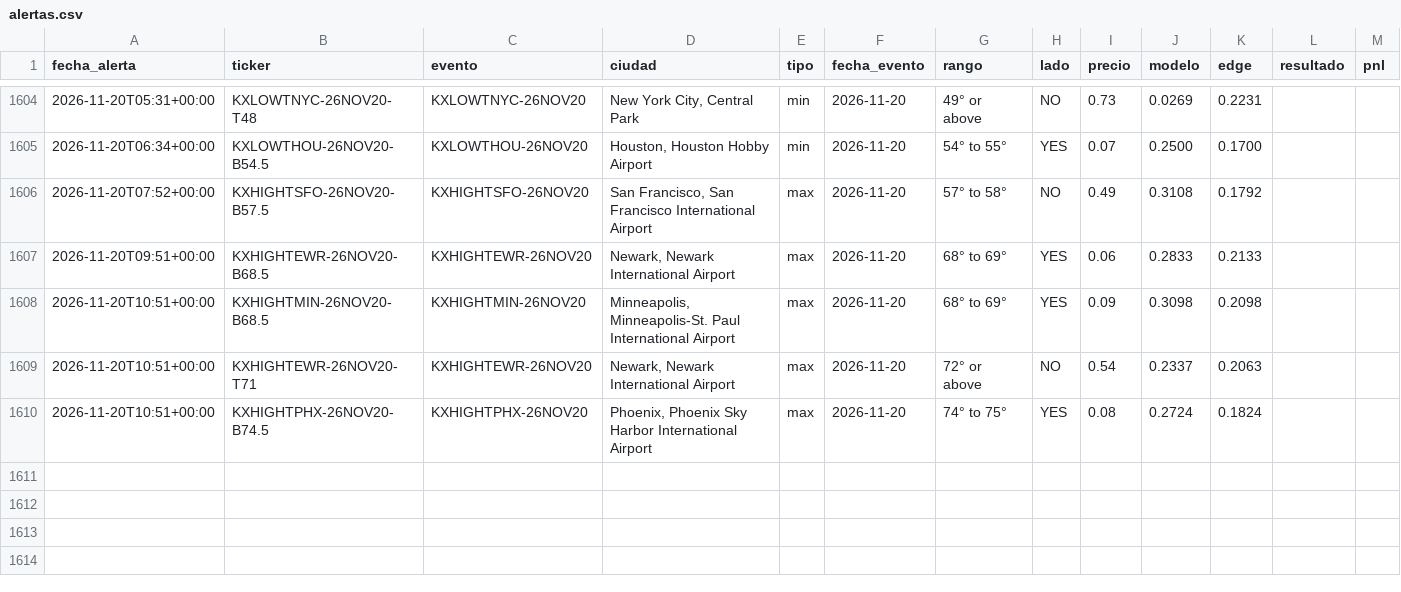
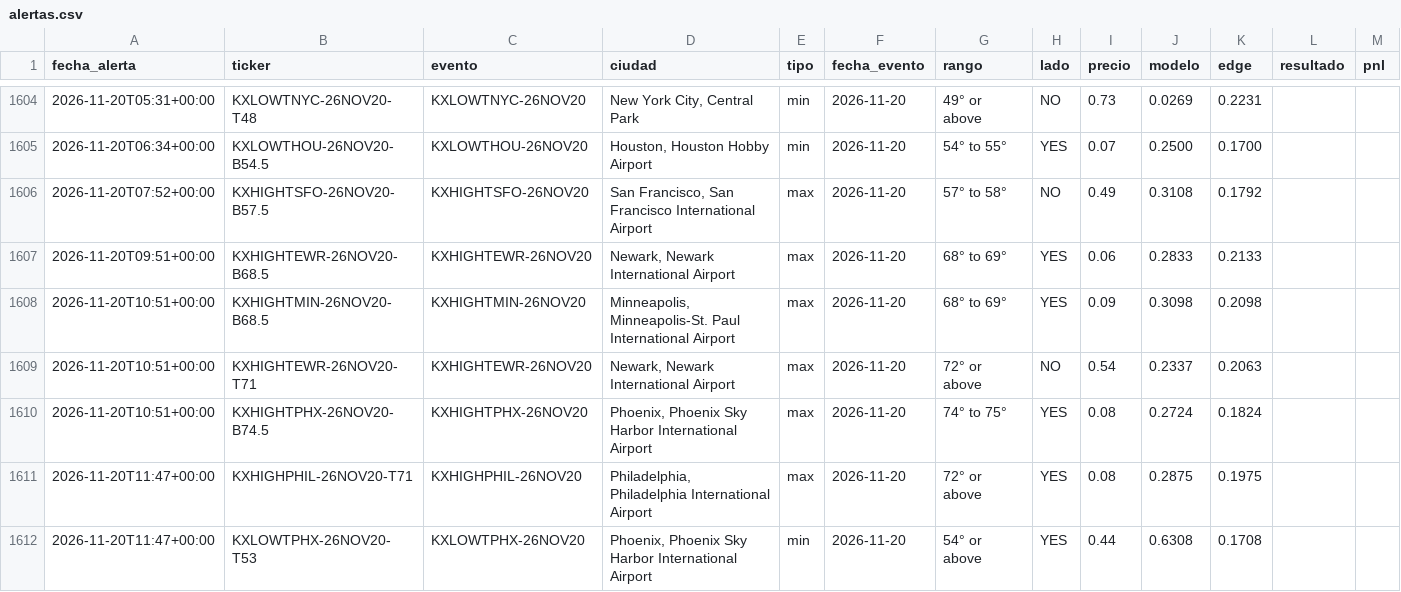
Before and after one commit to juanpablowallstreet-tech/climateradar, a CSV file: estado/alertas.csv, drawn as a sheet; only a part is shown, gaps mark what is left out.

Commit message:
estado radar

```diff
--- a/estado/alertas.csv
+++ b/estado/alertas.csv
@@ -1610 +1610,3 @@ fecha_alerta,ticker,evento,ciudad,tipo,fecha_evento,rango,lado,precio,modelo,edg
 2026-11-20T10:51+00:00,KXHIGHTPHX-26NOV20-B74.5,KXHIGHTPHX-26NOV20,"Phoenix, Phoenix Sky Harbor International Airport",max,2026-11-20,74° to 75°,YES,0.08,0.2724,0.1824,,
+2026-11-20T11:47+00:00,KXHIGHPHIL-26NOV20-T71,KXHIGHPHIL-26NOV20,"Philadelphia, Philadelphia International Airport",max,2026-11-20,72° or above,YES,0.08,0.2875,0.1975,,
+2026-11-20T11:47+00:00,KXLOWTPHX-26NOV20-T53,KXLOWTPHX-26NOV20,"Phoenix, Phoenix Sky Harbor International Airport",min,2026-11-20,54° or above,YES,0.44,0.6308,0.1708,,
```
Also changed, not shown: 1 other file.
